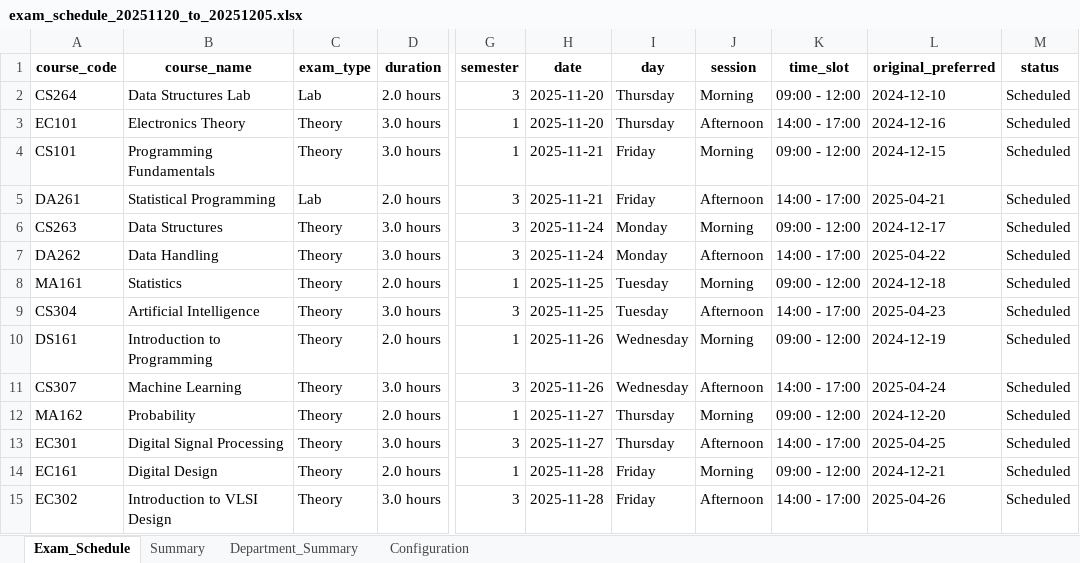
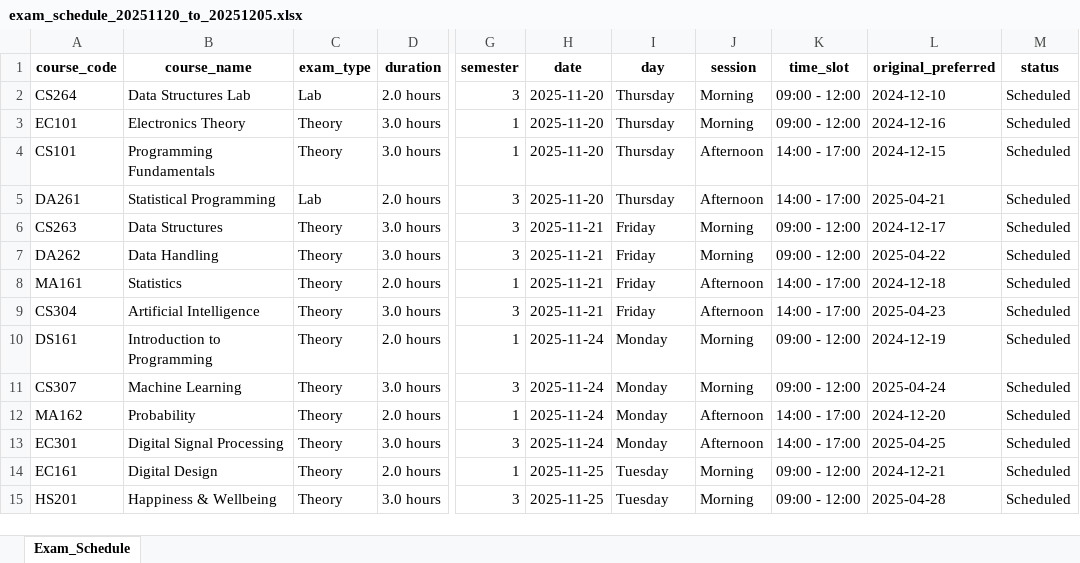
Before and after one commit to rishita7558/timetable-generator-Logic-Beyond, an Excel workbook: backend/output_timetables/exam_schedule_20251120_to_20251205.xlsx, sheet Exam_Schedule, drawn as a sheet; only a part is shown, gaps mark what is left out; values as stored, in another font and other column widths than the file's, no borders; the diff covers the shown part only; the diff names each change by its address in the sheet, - before the commit and + after, or states it on an @@ line.

Commit message:
feat: enhanced logic and UI for exam scheduling system

```diff
--- a/backend/output_timetables/exam_schedule_20251120_to_20251205.xlsx (sheet Exam_Schedule)
+++ b/backend/output_timetables/exam_schedule_20251120_to_20251205.xlsx (sheet Exam_Schedule)
-sheet tab: Summary
-sheet tab: Department_Summary
-sheet tab: Configuration
-J3 (session): Afternoon
+J3 (session): Morning
-K3 (time_slot): 14:00 - 17:00
+K3 (time_slot): 09:00 - 12:00
-H4:H5 (date): 2025-11-21
+H4:H5 (date): 2025-11-20
-I4:I5 (day): Friday
+I4:I5 (day): Thursday
-J4 (session): Morning
+J4 (session): Afternoon
-K4 (time_slot): 09:00 - 12:00
+K4 (time_slot): 14:00 - 17:00
-H6:H7 (date): 2025-11-24
+H6:H7 (date): 2025-11-21
-I6:I7 (day): Monday
+I6:I7 (day): Friday
-J7 (session): Afternoon
+J7 (session): Morning
-K7 (time_slot): 14:00 - 17:00
+K7 (time_slot): 09:00 - 12:00
-H8:H9 (date): 2025-11-25
+H8:H9 (date): 2025-11-21
-I8:I9 (day): Tuesday
+I8:I9 (day): Friday
-J8 (session): Morning
+J8 (session): Afternoon
-K8 (time_slot): 09:00 - 12:00
+K8 (time_slot): 14:00 - 17:00
-H10:H11 (date): 2025-11-26
+H10:H11 (date): 2025-11-24
-I10:I11 (day): Wednesday
+I10:I11 (day): Monday
-J11 (session): Afternoon
+J11 (session): Morning
-K11 (time_slot): 14:00 - 17:00
+K11 (time_slot): 09:00 - 12:00
-H12:H13 (date): 2025-11-27
+H12:H13 (date): 2025-11-24
-I12:I13 (day): Thursday
+I12:I13 (day): Monday
-J12 (session): Morning
+J12 (session): Afternoon
-K12 (time_slot): 09:00 - 12:00
+K12 (time_slot): 14:00 - 17:00
-H14:H15 (date): 2025-11-28
+H14:H15 (date): 2025-11-25
-I14:I15 (day): Friday
+I14:I15 (day): Tuesday
-A15 (course_code): EC302
+A15 (course_code): HS201
-B15 (course_name): Introduction to VLSI Design
+B15 (course_name): Happiness & Wellbeing
-J15 (session): Afternoon
+J15 (session): Morning
-K15 (time_slot): 14:00 - 17:00
+K15 (time_slot): 09:00 - 12:00
-L15 (original_preferred): 2025-04-26
+L15 (original_preferred): 2025-04-28
```
Also changed, not shown: 15 added rows and 29 edited cells elsewhere in this sheet, 5 other files.
